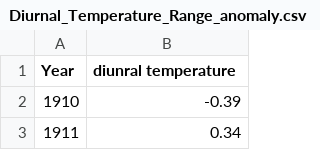
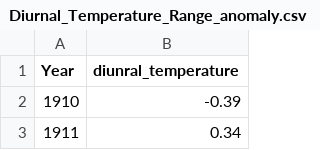
Before and after one commit to brandonmonash/FIT2179-A2, a CSV file: Data/Diurnal_Temperature_Range_anomaly.csv, drawn as a sheet; only a part is shown.

Commit message:
Update Diurnal_Temperature_Range_anomaly.csv

```diff
--- a/Data/Diurnal_Temperature_Range_anomaly.csv
+++ b/Data/Diurnal_Temperature_Range_anomaly.csv
@@ -1,2 +1,2 @@
-Year,diunral temperature
+Year,diunral_temperature
 1910,-0.39
```
